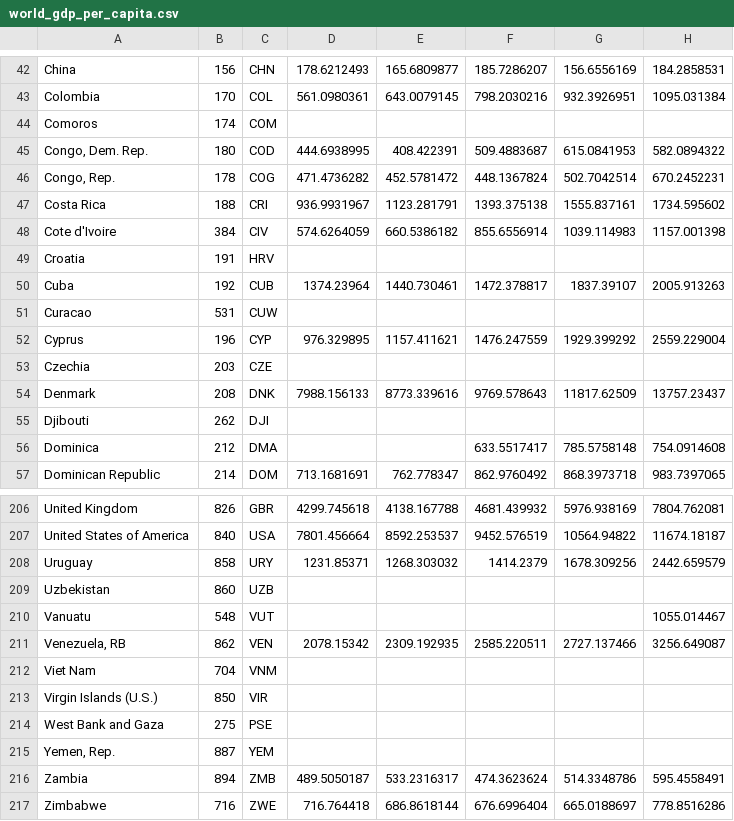
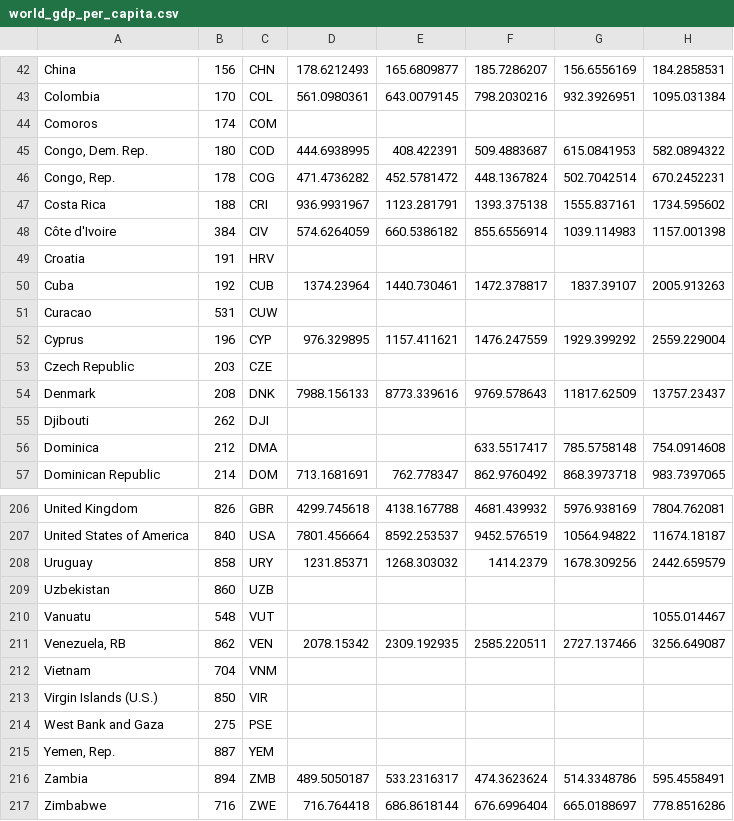
Before and after one commit to Gevorious/d3-charts, a CSV file: public/charts/data/world_gdp_per_capita.csv, drawn as a sheet; only a part is shown, gaps mark what is left out; the diff names each change by its address in the sheet, - before the commit and + after, or states it on an @@ line.

Commit message:
Add GDP data for countries from 1980 to 2030: Introduce new CSV file for world countries' GDP and update ChoroplethMapPage to reflect the new data range. Refactor WorldMap component to utilize thresholds for color scaling and enhance tooltip formatting. Update styles for improved user experience.

```diff
--- a/public/charts/data/world_gdp_per_capita.csv
+++ b/public/charts/data/world_gdp_per_capita.csv
-A48: Cote d'Ivoire
+A48: Côte d'Ivoire
-A53: Czechia
+A53: Czech Republic
-A212: Viet Nam
+A212: Vietnam
```
Also changed, not shown: 9 other files.
